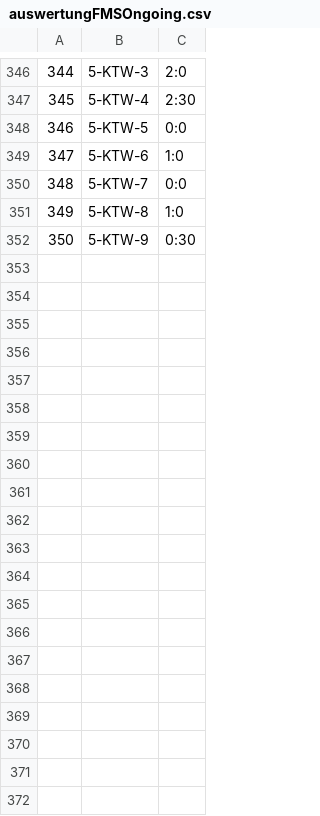
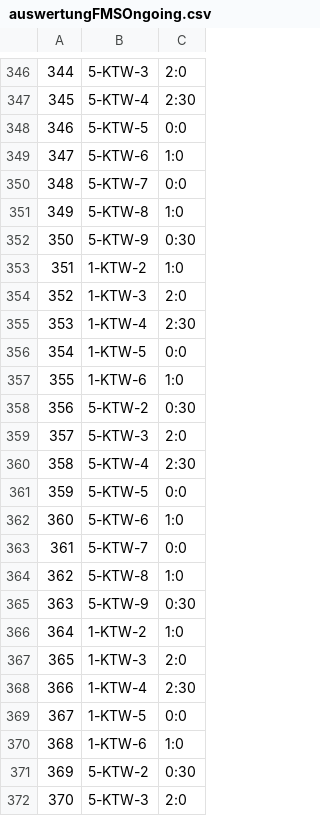
Before and after one commit to christophBehr/mhdData, a CSV file: data/auswertungFMSOngoing.csv, drawn as a sheet; only a part is shown, gaps mark what is left out; the diff covers the shown part only; the diff names each change by its address in the sheet, - before the commit and + after, or states it on an @@ line.

```diff
--- a/data/auswertungFMSOngoing.csv
+++ b/data/auswertungFMSOngoing.csv
+row 353: 351 | 1-KTW-2 | 1:0
+row 354: 352 | 1-KTW-3 | 2:0
+row 355: 353 | 1-KTW-4 | 2:30
+row 356: 354 | 1-KTW-5 | 0:0
+row 357: 355 | 1-KTW-6 | 1:0
+row 358: 356 | 5-KTW-2 | 0:30
+row 359: 357 | 5-KTW-3 | 2:0
+row 360: 358 | 5-KTW-4 | 2:30
+row 361: 359 | 5-KTW-5 | 0:0
+row 362: 360 | 5-KTW-6 | 1:0
+row 363: 361 | 5-KTW-7 | 0:0
+row 364: 362 | 5-KTW-8 | 1:0
+row 365: 363 | 5-KTW-9 | 0:30
+row 366: 364 | 1-KTW-2 | 1:0
+row 367: 365 | 1-KTW-3 | 2:0
+row 368: 366 | 1-KTW-4 | 2:30
+row 369: 367 | 1-KTW-5 | 0:0
+row 370: 368 | 1-KTW-6 | 1:0
+row 371: 369 | 5-KTW-2 | 0:30
+row 372: 370 | 5-KTW-3 | 2:0
```
Also changed, not shown: 45 added rows elsewhere in this file, data/abrechnung.csv, data/auswertungFahrtenDRK.csv, 13 other files.
